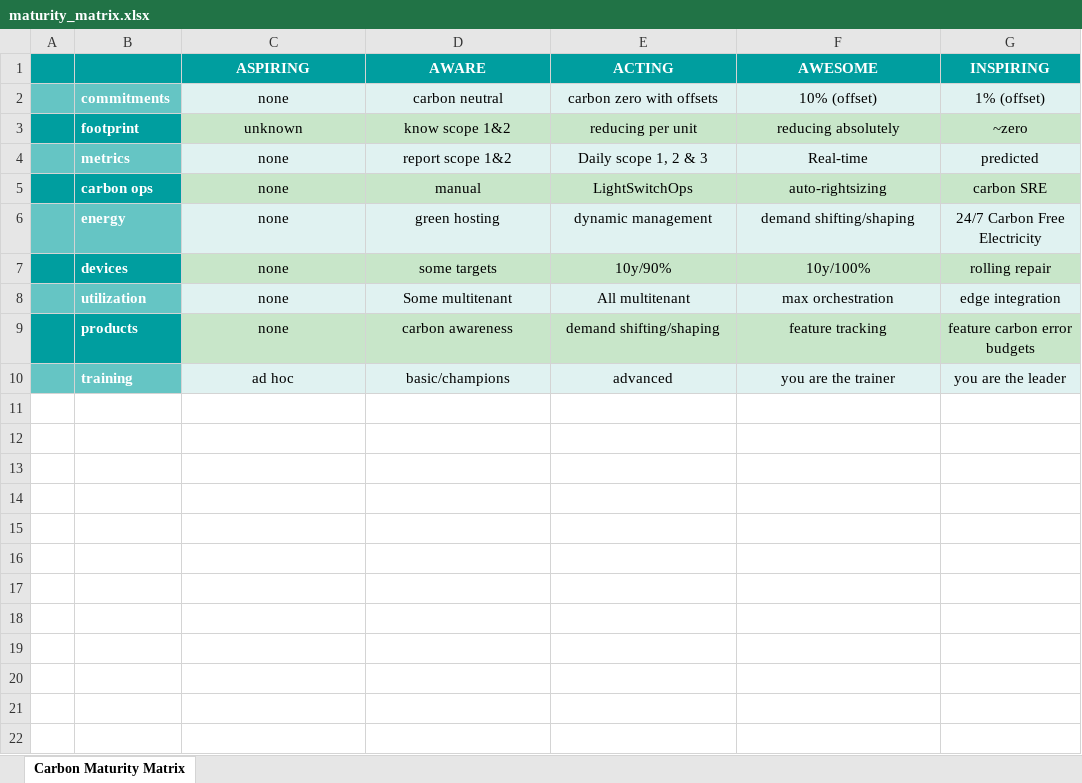
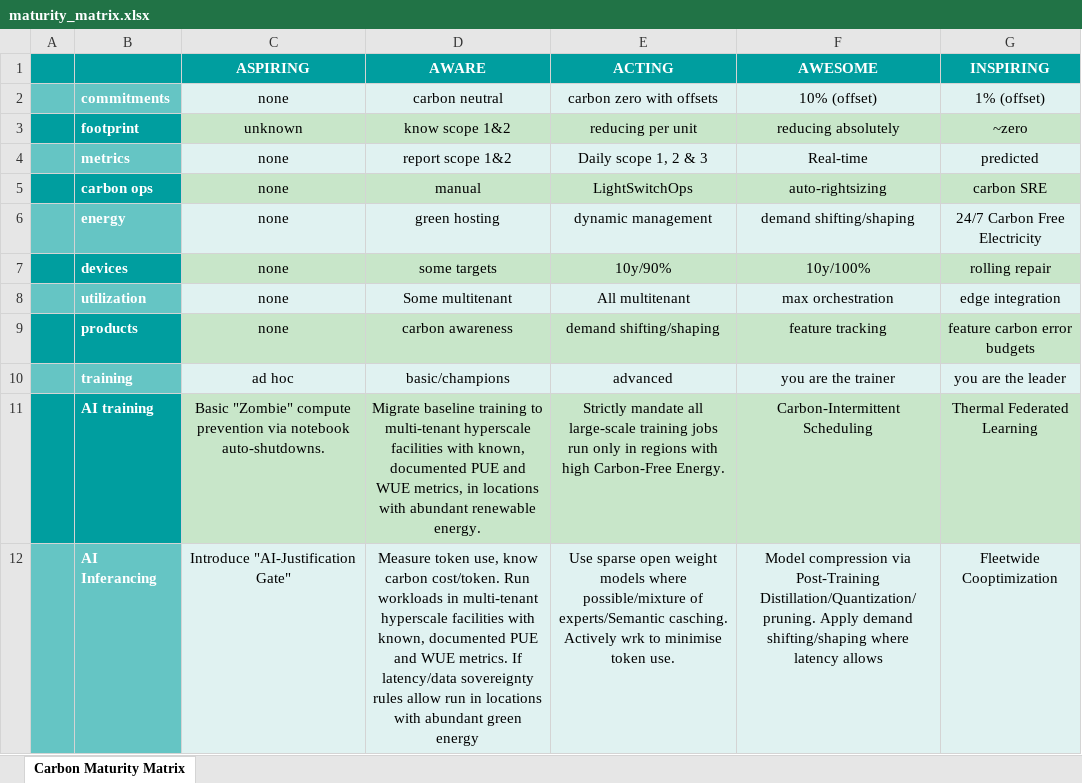
Before and after one commit to CHHUM/green-software-maturity-matrix, an Excel workbook: maturity matrix/maturity_matrix.xlsx, sheet Carbon Maturity Matrix, drawn as a sheet; values as stored, in another font and other column widths than the file's, no borders; charts and pictures not drawn; the diff names each change by its address in the sheet, - before the commit and + after, or states it on an @@ line.

Commit message:
Added first attempt at AI rows for discussion.

```diff
--- a/maturity matrix/maturity_matrix.xlsx (sheet Carbon Maturity Matrix)
+++ b/maturity matrix/maturity_matrix.xlsx (sheet Carbon Maturity Matrix)
+row 11:  | AI training | Basic "Zombie" compute prevention via notebook auto-shutdowns. | Migrate baseline training to multi-tenant hyperscale facilities with known, documented PUE and WUE metrics, in locations with abundant renewable energy. | Strictly mandate all large-scale training jobs run only in regions with high Carbon-Free Energy. | Carbon-Intermittent Scheduling | Thermal Federated Learning
+row 12:  | AI Inferancing | Introduce "AI-Justification Gate" | Measure token use, know carbon cost/token. Run workloads in multi-tenant hyperscale facilities with known, documented PUE and WUE metrics. If latency/data sovereignty rules allow run in locations with abundant green energy | Use sparse open weight models where possible/mixture of experts/Semantic casching. Actively wrk to minimise token use. | Model compression via Post-Training Distillation/Quantization/pruning. Apply demand shifting/shaping where latency allows | Fleetwide Cooptimization
```
